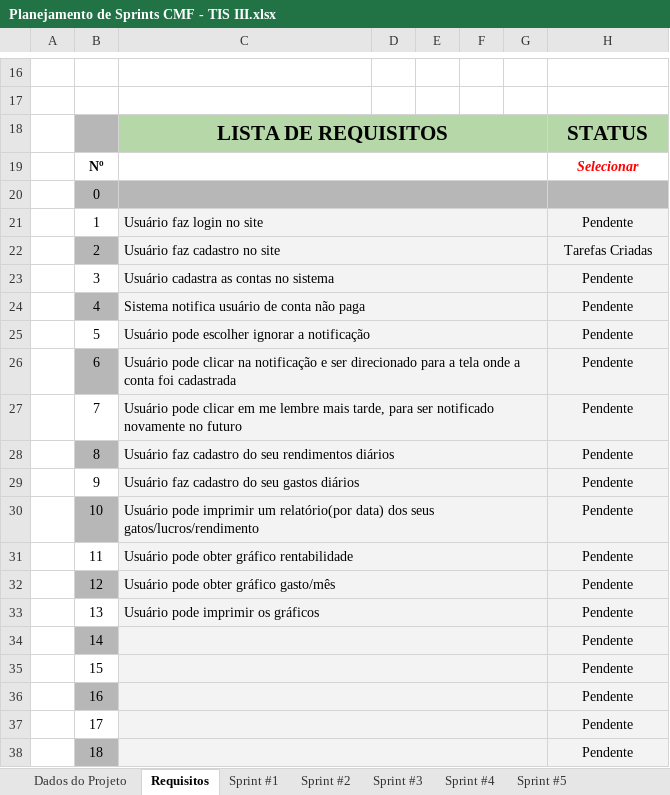
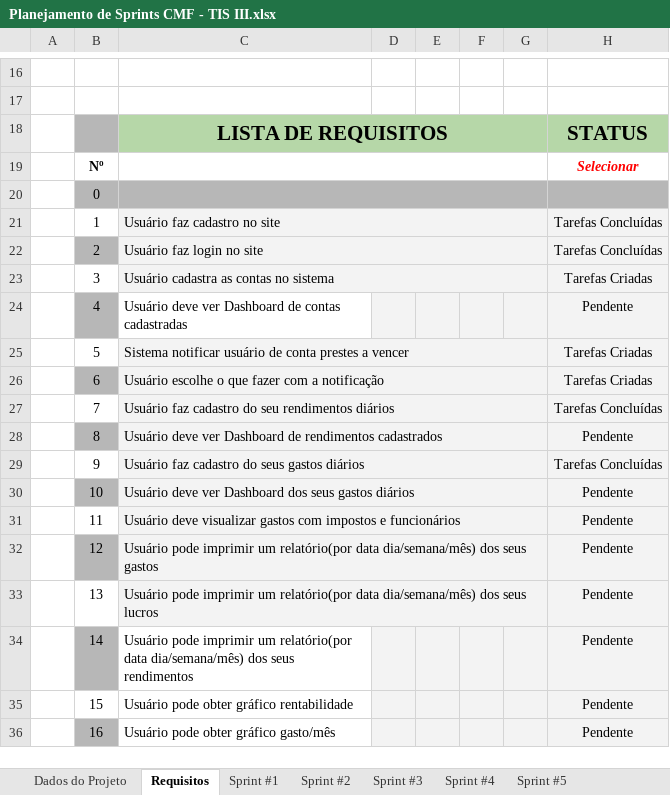
Before and after one commit to ICEI-PUC-Minas-PPLES-TI/plf-es-2021-2-ti3-6654100-tis-3, an Excel workbook: Artefatos/planejamento/Planejamento de Sprints CMF - TIS III.xlsx, sheet Requisitos, drawn as a sheet; only a part is shown, gaps mark what is left out; values as stored, in another font and other column widths than the file's, no borders; charts and pictures not drawn; removed rows and columns are numbered as before the commit, all else as after; the diff covers the shown part only; the diff names each change by its address in the sheet, - before the commit and + after, or states it on an @@ line.

```diff
--- a/Artefatos/planejamento/Planejamento de Sprints CMF - TIS III.xlsx (sheet Requisitos)
+++ b/Artefatos/planejamento/Planejamento de Sprints CMF - TIS III.xlsx (sheet Requisitos)
-row 21:  | 1 | Usuário faz login no site |  |  |  |  | Pendente
+row 21:  | 1 | Usuário faz cadastro no site |  |  |  |  | Tarefas Concluídas
-C22: Usuário faz cadastro no site
+C22: Usuário faz login no site
-H22: Tarefas Criadas
+H22: Tarefas Concluídas
-H23: Pendente
+H23: Tarefas Criadas
-C24: Sistema notifica usuário de conta não paga
+C24: Usuário deve ver Dashboard de contas cadastradas
-C24 fill: #F3F3F3
+C24 fill: none
-C24:G24 merged
-D24:G24 fill: none
+D24:G24 fill: #F3F3F3
-row 25:  | 5 | Usuário pode escolher ignorar a notificação |  |  |  |  | Pendente
-row 26:  | 6 | Usuário pode clicar na notificação e ser direcionado para a tela onde a conta foi cadastrada |  |  |  |  | Pendente
-row 27:  | 7 | Usuário pode clicar em me lembre mais tarde, para ser notificado novamente no futuro |  |  |  |  | Pendente
+row 25:  | 5 | Sistema notificar usuário de conta prestes a vencer |  |  |  |  | Tarefas Criadas
+row 26:  | 6 | Usuário escolhe o que fazer com a notificação |  |  |  |  | Tarefas Criadas
+row 27:  | 7 | Usuário faz cadastro do seu rendimentos diários |  |  |  |  | Tarefas Concluídas
-C28: Usuário faz cadastro do seu rendimentos diários
+C28: Usuário deve ver Dashboard de rendimentos cadastrados
-C29: Usuário faz cadastro do seu gastos diários
+C29: Usuário faz cadastro do seus gastos diários
-H29: Pendente
+H29: Tarefas Concluídas
-C30: Usuário pode imprimir um relatório(por data) dos seus gatos/lucros/rendimento
+C30: Usuário deve ver Dashboard dos seus gastos diários
-C31: Usuário pode obter gráfico rentabilidade
+C31: Usuário deve visualizar gastos com impostos e funcionários
-C32: Usuário pode obter gráfico gasto/mês
+C32: Usuário pode imprimir um relatório(por data dia/semana/mês) dos seus gastos
-C33: …pode imprimir os gráficos
+C33: …pode imprimir um relatório(por data dia/semana/mês) dos seus lucros
-C34: (empty)
+C34: Usuário pode imprimir um relatório(por data dia/semana/mês) dos seus rendimentos
-C34:C36 fill: #F3F3F3
+C34:C36 fill: none
-C34:G34 merged
-D34:G36 fill: none
+D34:G36 fill: #F3F3F3
-C35: (empty)
+C35: Usuário pode obter gráfico rentabilidade
-C35:G35 merged
-C36: (empty)
+C36: Usuário pode obter gráfico gasto/mês
-C36:G36 merged
-row 37:  | 17 |  |  |  |  |  | Pendente
-row 38:  | 18 |  |  |  |  |  | Pendente
```
Also changed, not shown: 2 added rows elsewhere in this sheet, sheet Sprint #2, sheet Sprint #3, sheet Sprint #1, sheet Dados do Projeto, sheet Sprint #4, sheet Sprint #5, formulas that keep their value, charts or pictures.
